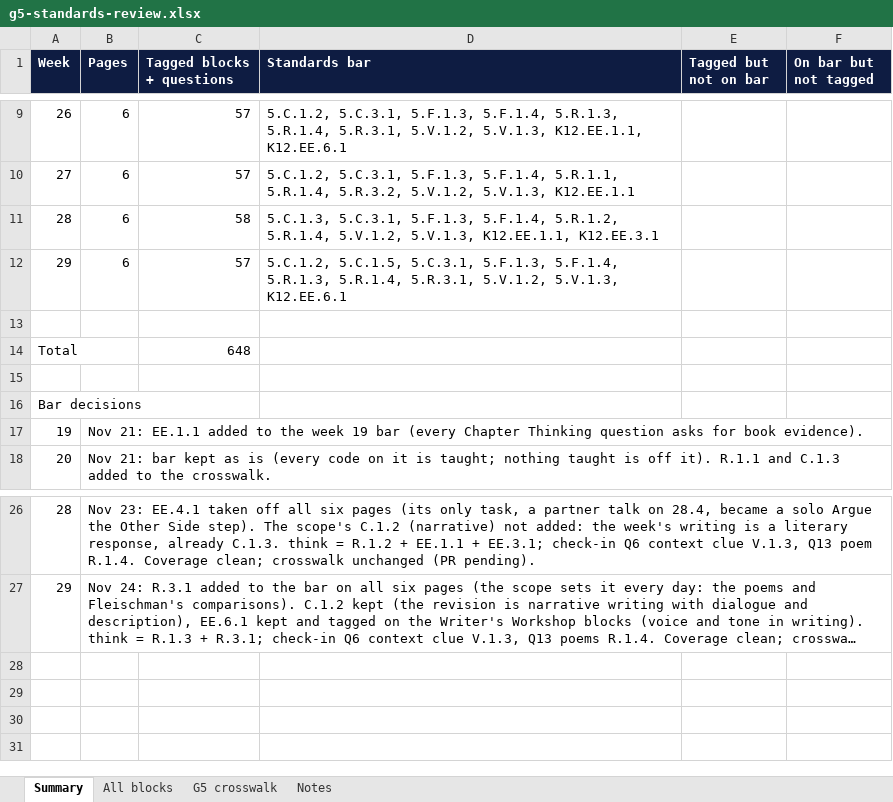
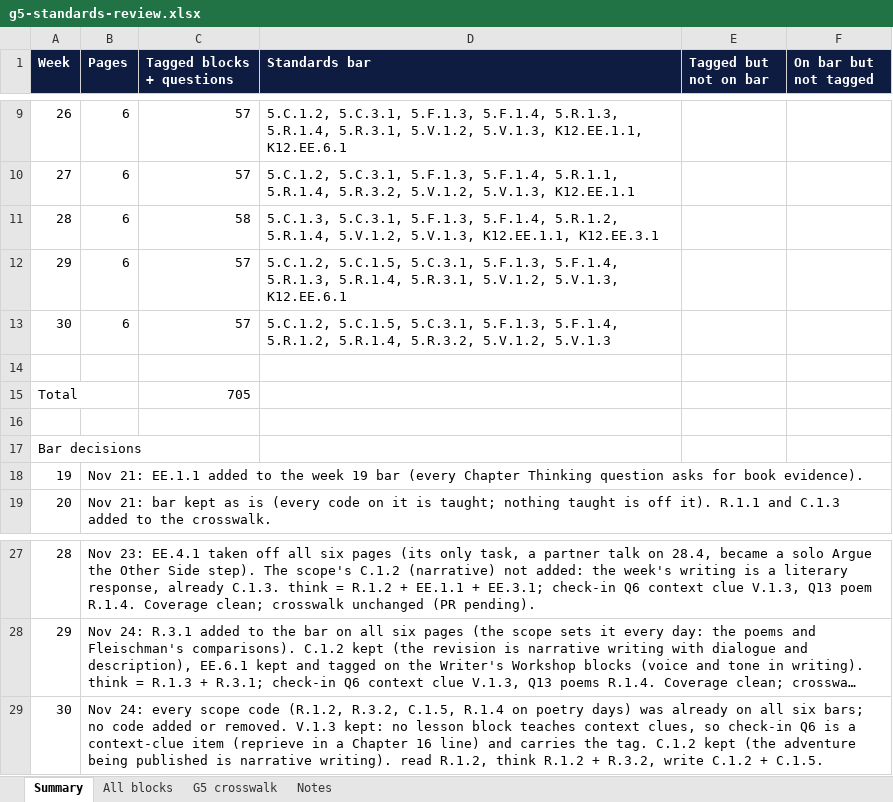
Before and after one commit to optimaondemand/optima-5th-ela, an Excel workbook: standards/g5-standards-review.xlsx, sheet Summary, drawn as a sheet; only a part is shown, gaps mark what is left out; long unchanged cells end in …; values as stored, in another font and other column widths than the file's, no borders; addresses are those after the commit; the diff names each change by its address in the sheet, - before the commit and + after, or states it on an @@ line.

```diff
--- a/standards/g5-standards-review.xlsx (sheet Summary)
+++ b/standards/g5-standards-review.xlsx (sheet Summary)
+row 13: 30 | 6 | 57 | 5.C.1.2, 5.C.1.5, 5.C.3.1, 5.F.1.3, 5.F.1.4, 5.R.1.2, 5.R.1.4, 5.R.3.2, 5.V.1.2, 5.V.1.3
-C15 (Tagged blocks + questions): 648
+C15 (Tagged blocks + questions): 705
+row 29: 30 | Nov 24: every scope code (R.1.2, R.3.2, C.1.5, R.1.4 on poetry days) was already on all six bars; no code added or removed. V.1.3 kept: no lesson block teaches context clues, so check-in Q6 is a context-clue item (reprieve in a Chapter 16 line) and carries the tag. C.1.2 kept (the adventure being published is narrative writing). read R.1.2, think R.1.2 + R.3.2, write C.1.2 + C.1.5.
```
Also changed, not shown: sheet All blocks, 10 other files.
